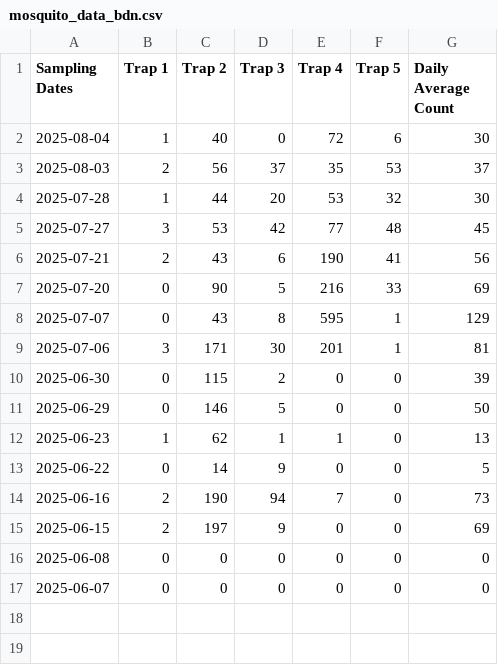
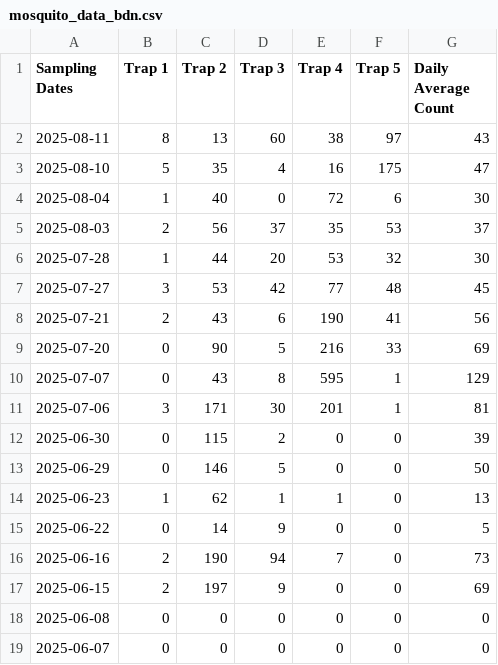
Before and after one commit to colebaril/Mosquito_Monitor, a CSV file: mosquito_data_bdn.csv, drawn as a sheet; the diff names each change by its address in the sheet, - before the commit and + after, or states it on an @@ line.

```diff
--- a/mosquito_data_bdn.csv
+++ b/mosquito_data_bdn.csv
+row 2: 2025-08-11 | 8 | 13 | 60 | 38 | 97 | 43
+row 3: 2025-08-10 | 5 | 35 | 4 | 16 | 175 | 47
```
